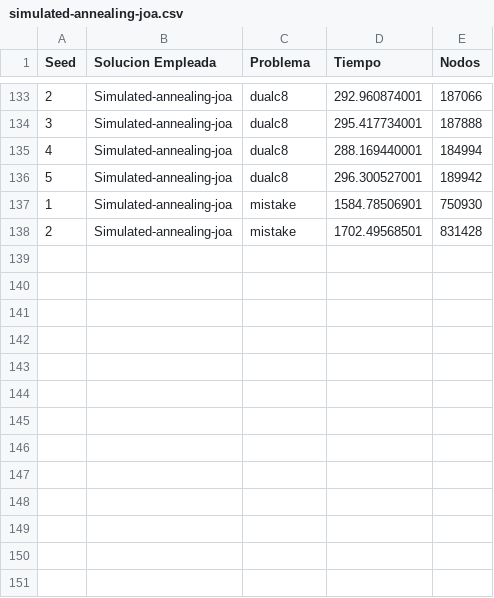
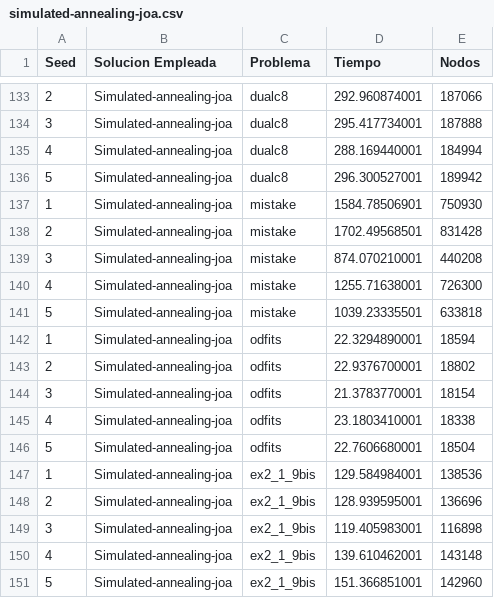
Before and after one commit to Ketbome/Tesis, a CSV file: Trabajo/Data/simulated-annealing-joa.csv, drawn as a sheet; only a part is shown, gaps mark what is left out; the diff names each change by its address in the sheet, - before the commit and + after, or states it on an @@ line.

```diff
--- a/Trabajo/Data/simulated-annealing-joa.csv
+++ b/Trabajo/Data/simulated-annealing-joa.csv
+row 139: 3 | Simulated-annealing-joa | mistake | 874.070210001 | 440208
+row 140: 4 | Simulated-annealing-joa | mistake | 1255.71638001 | 726300
+row 141: 5 | Simulated-annealing-joa | mistake | 1039.23335501 | 633818
+row 142: 1 | Simulated-annealing-joa | odfits | 22.3294890001 | 18594
+row 143: 2 | Simulated-annealing-joa | odfits | 22.9376700001 | 18802
+row 144: 3 | Simulated-annealing-joa | odfits | 21.3783770001 | 18154
+row 145: 4 | Simulated-annealing-joa | odfits | 23.1803410001 | 18338
+row 146: 5 | Simulated-annealing-joa | odfits | 22.7606680001 | 18504
+row 147: 1 | Simulated-annealing-joa | ex2_1_9bis | 129.584984001 | 138536
+row 148: 2 | Simulated-annealing-joa | ex2_1_9bis | 128.939595001 | 136696
+row 149: 3 | Simulated-annealing-joa | ex2_1_9bis | 119.405983001 | 116898
+row 150: 4 | Simulated-annealing-joa | ex2_1_9bis | 139.610462001 | 143148
+row 151: 5 | Simulated-annealing-joa | ex2_1_9bis | 151.366851001 | 142960
```
Also changed, not shown: Trabajo/Data/hill-climbing.csv, Trabajo/Data/simulated-annealing.csv, 3 other files.
